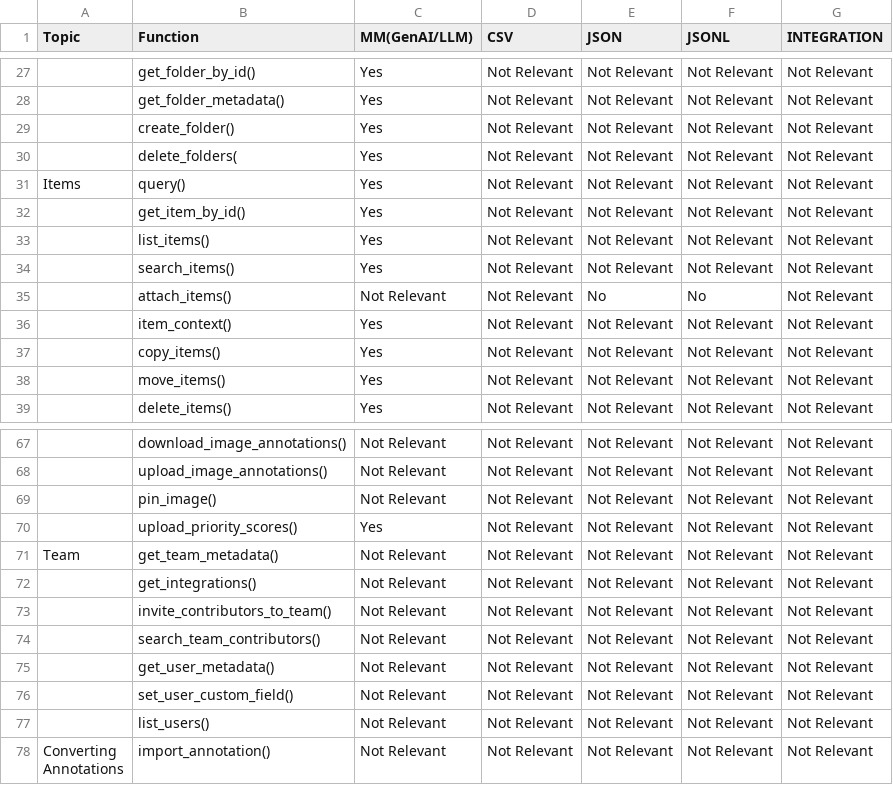
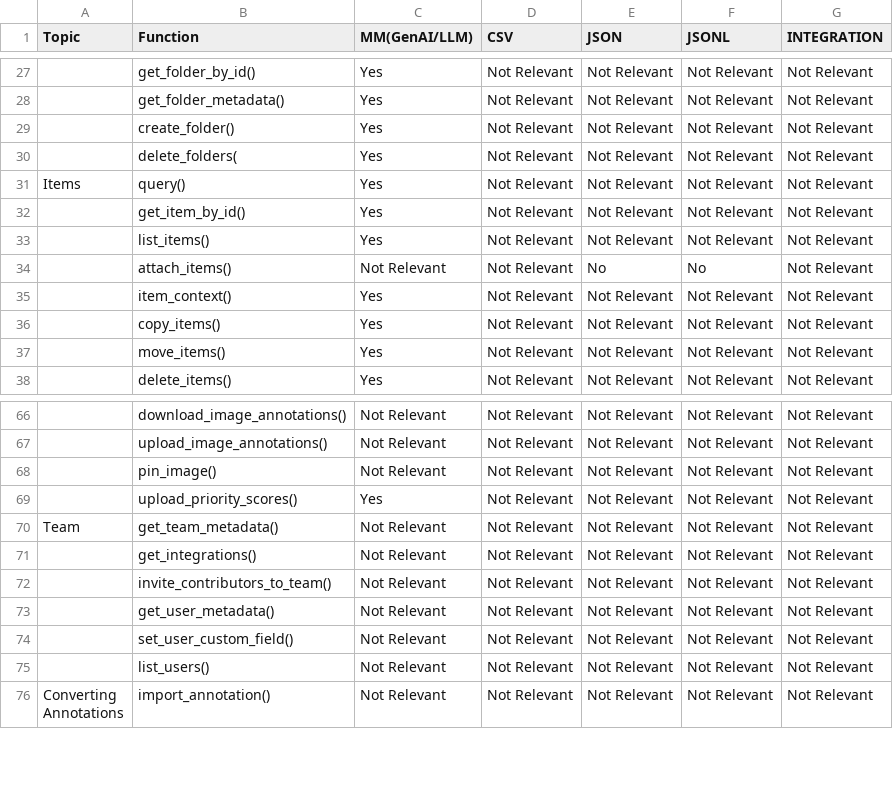
Before and after one commit to superannotateai/superannotate-python-sdk, a CSV file: docs/source/userguide/SDK_Functions_sheet.csv, drawn as a sheet; only a part is shown, gaps mark what is left out; the diff names each change by its address in the sheet, - before the commit and + after, or states it on an @@ line.

Commit message:
removed deprecated functions

```diff
--- a/docs/source/userguide/SDK_Functions_sheet.csv
+++ b/docs/source/userguide/SDK_Functions_sheet.csv
-row 34:  | search_items() | Yes | Not Relevant | Not Relevant | Not Relevant | Not Relevant
-row 74:  | search_team_contributors() | Not Relevant | Not Relevant | Not Relevant | Not Relevant | Not Relevant
```
Also changed, not shown: 26 other files.
